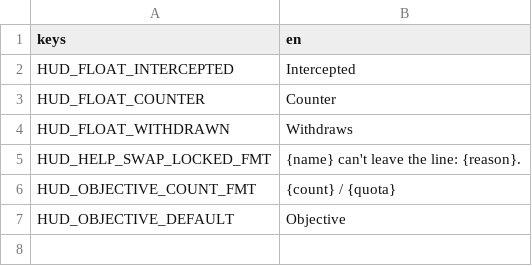
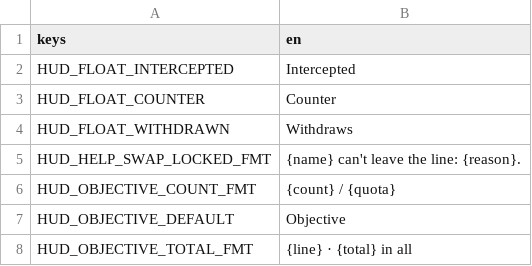
Before and after one commit to LeviticusFigglebottom/ClaudalFantasyX, a CSV file: game/data/loc/battle_set_piece.csv, drawn as a sheet.

```diff
--- a/game/data/loc/battle_set_piece.csv
+++ b/game/data/loc/battle_set_piece.csv
@@ -7 +7,2 @@ HUD_OBJECTIVE_COUNT_FMT,{count} / {quota}
 HUD_OBJECTIVE_DEFAULT,Objective
+HUD_OBJECTIVE_TOTAL_FMT,{line} · {total} in all
```
Also changed, not shown: 10 other files.
